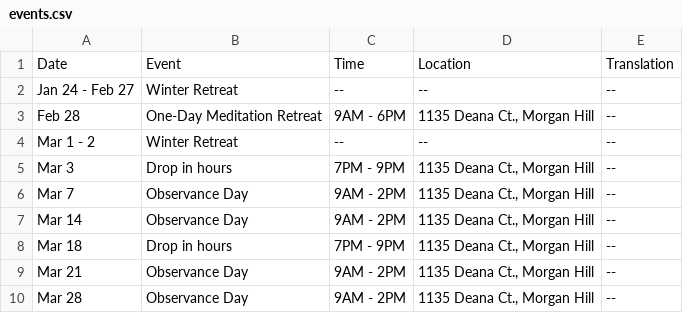
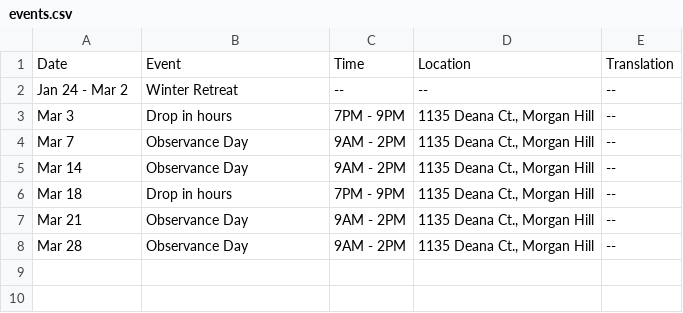
Before and after one commit to samanasevana/samanasevanasite, a CSV file: src/content/events.csv, drawn as a sheet.

Commit message:
Update events.csv

```diff
--- a/src/content/events.csv
+++ b/src/content/events.csv
@@ -1,5 +1,3 @@
 Date,Event,Time,Location,Translation
-Jan 24 - Feb 27,"Winter Retreat","--","--","--"
-Feb 28,"One-Day Meditation Retreat","9AM - 6PM","1135 Deana Ct., Morgan Hill","--"
-Mar 1 - 2,"Winter Retreat","--","--","--"
+Jan 24 - Mar 2,"Winter Retreat","--","--","--"
 Mar 3,"Drop in hours","7PM - 9PM","1135 Deana Ct., Morgan Hill","--"
```
